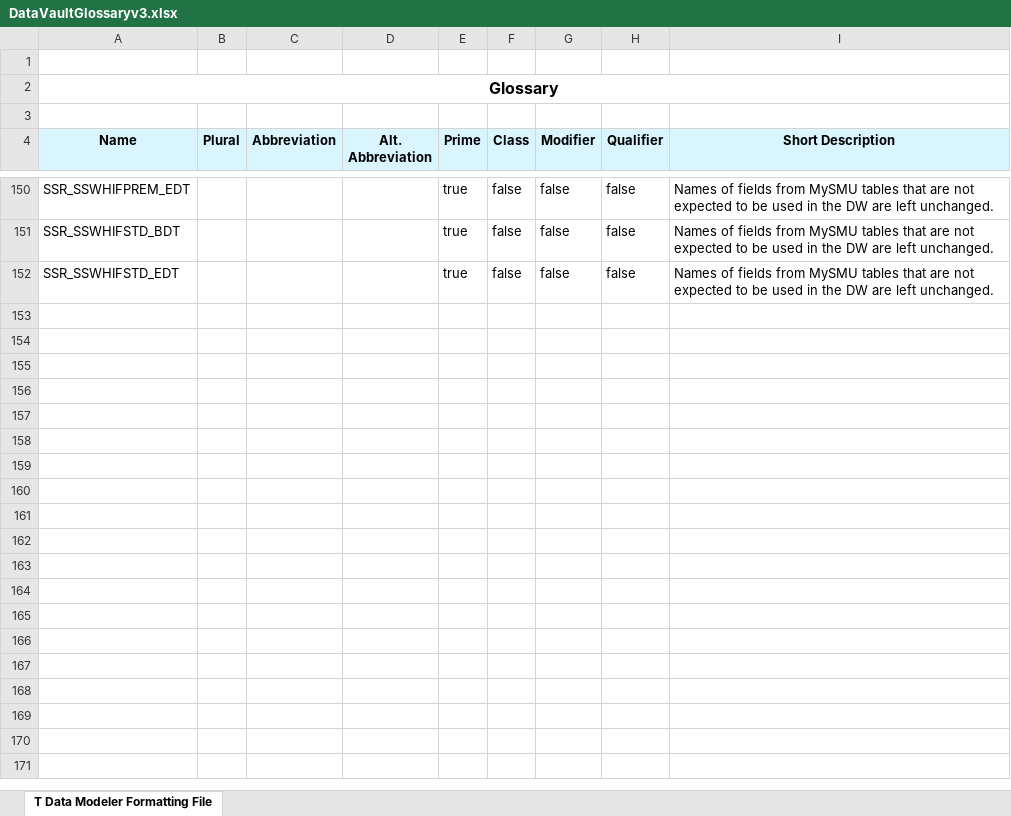
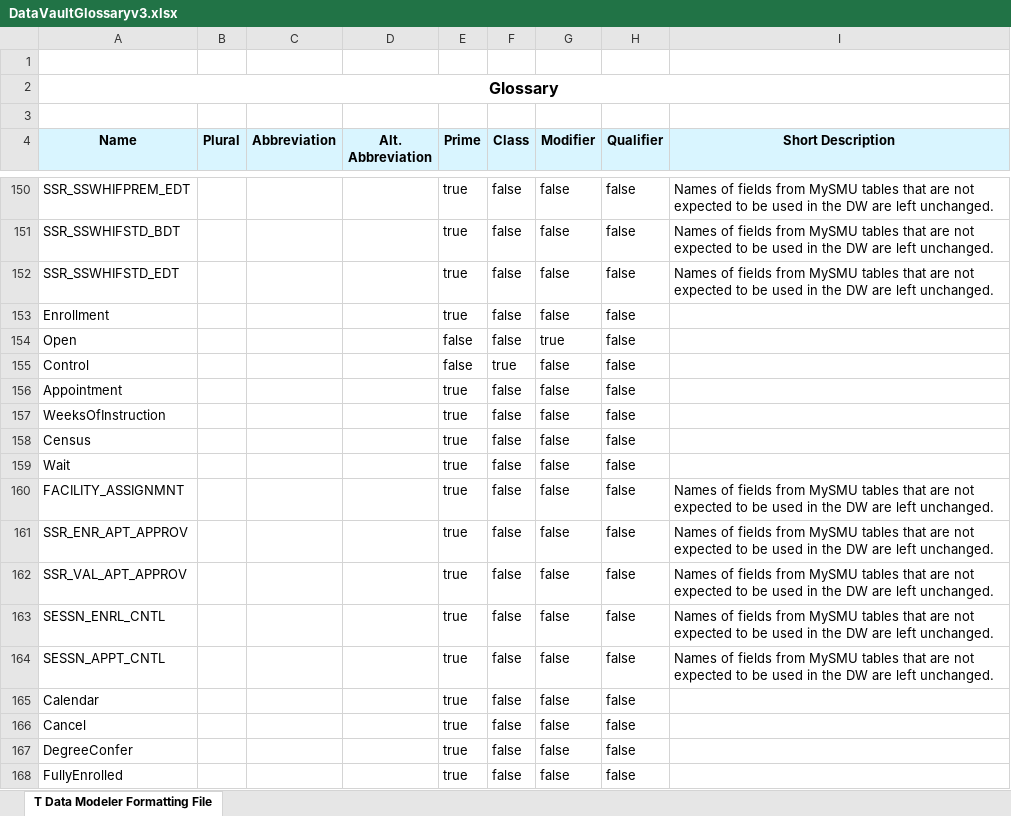
Before and after one commit to SouthernMethodistUniversity/Data-Modeler-Formatting-Files, an Excel workbook: Glossary Files/DataVaultGlossaryv3.xlsx, sheet T Data Modeler Formatting File, drawn as a sheet; only a part is shown, gaps mark what is left out; values as stored, in another font and other column widths than the file's, no borders; the diff covers the shown part only; the diff names each change by its address in the sheet, - before the commit and + after, or states it on an @@ line.

Commit message:
Added to Glossary
Changes per Date/Term tables

```diff
--- a/Glossary Files/DataVaultGlossaryv3.xlsx (sheet T Data Modeler Formatting File)
+++ b/Glossary Files/DataVaultGlossaryv3.xlsx (sheet T Data Modeler Formatting File)
+row 153: Enrollment |  |  |  | true | false | false | false
+row 154: Open |  |  |  | false | false | true | false
+row 155: Control |  |  |  | false | true | false | false
+row 156: Appointment |  |  |  | true | false | false | false
+row 157: WeeksOfInstruction |  |  |  | true | false | false | false
+row 158: Census |  |  |  | true | false | false | false
+row 159: Wait |  |  |  | true | false | false | false
+row 160: FACILITY_ASSIGNMNT |  |  |  | true | false | false | false | Names of fields from MySMU tables that are not expected to be used in the DW are left unchanged.
+row 161: SSR_ENR_APT_APPROV |  |  |  | true | false | false | false | Names of fields from MySMU tables that are not expected to be used in the DW are left unchanged.
+row 162: SSR_VAL_APT_APPROV |  |  |  | true | false | false | false | Names of fields from MySMU tables that are not expected to be used in the DW are left unchanged.
+row 163: SESSN_ENRL_CNTL |  |  |  | true | false | false | false | Names of fields from MySMU tables that are not expected to be used in the DW are left unchanged.
+row 164: SESSN_APPT_CNTL |  |  |  | true | false | false | false | Names of fields from MySMU tables that are not expected to be used in the DW are left unchanged.
+row 165: Calendar |  |  |  | true | false | false | false
+row 166: Cancel |  |  |  | true | false | false | false
+row 167: DegreeConfer |  |  |  | true | false | false | false
+row 168: FullyEnrolled |  |  |  | true | false | false | false
```
Also changed, not shown: 37 added rows elsewhere in this sheet, 2 other files.
